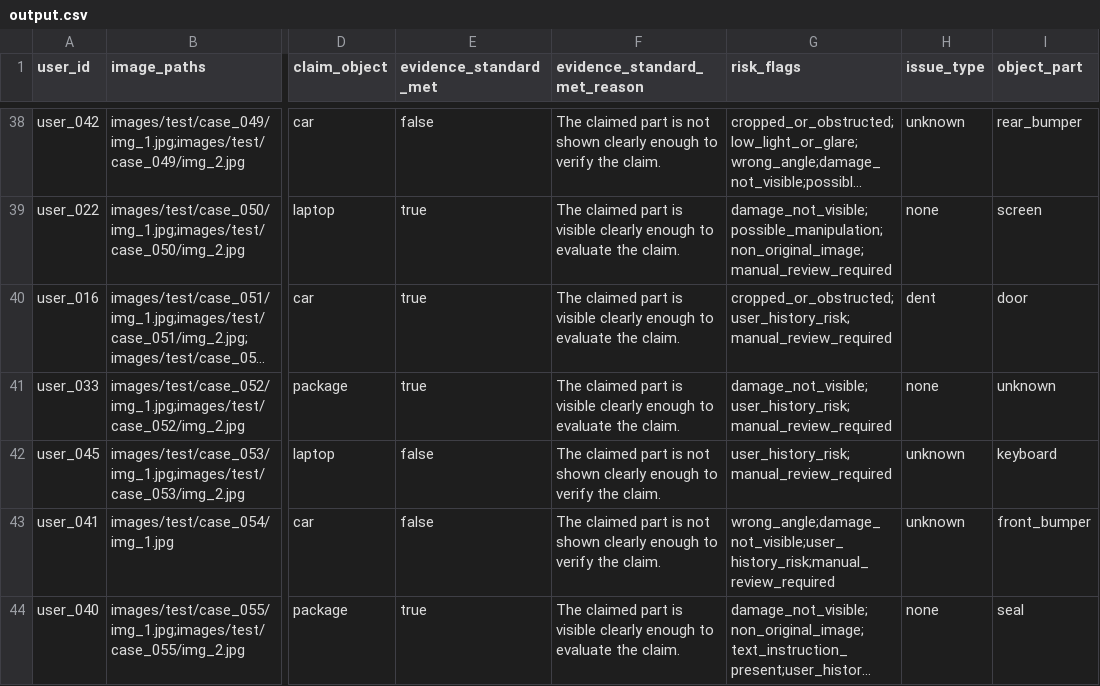
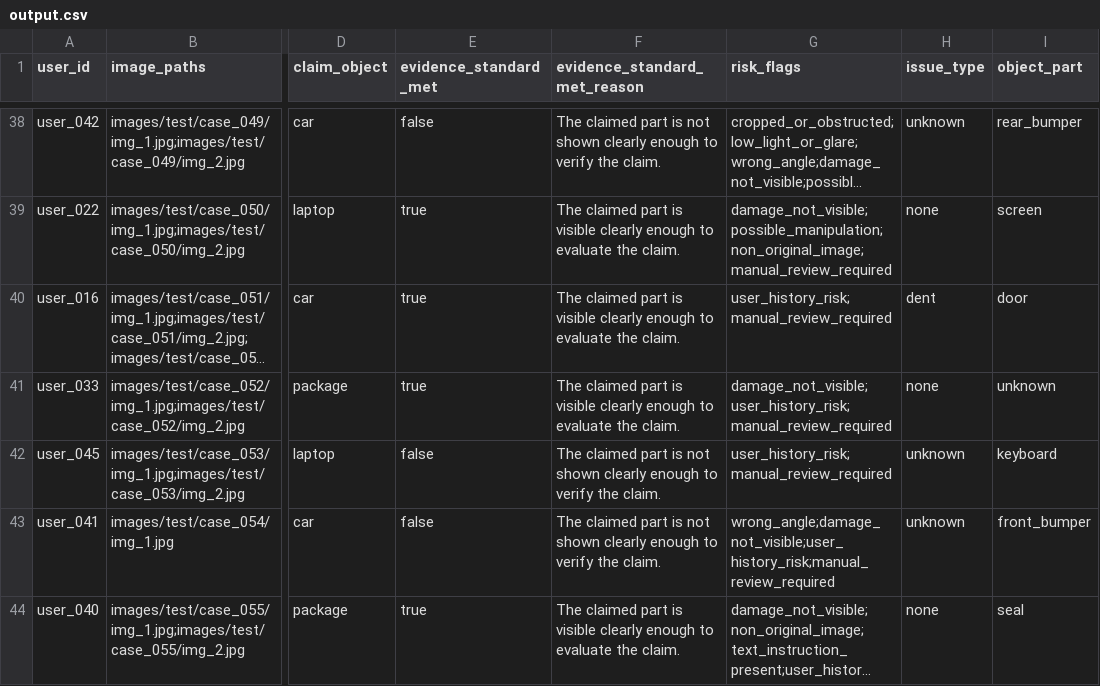
Before and after one commit to yashs33244/hackerrank-agent, a CSV file: output.csv, drawn as a sheet; only a part is shown, gaps mark what is left out; long unchanged cells end in …; the diff covers the shown part only; the diff names each change by its address in the sheet, - before the commit and + after, or states it on an @@ line.

Commit message:
improve: risk_flags precision (clarity-gated quality flags) + honesty fixes
From the accuracy-research pass (research/10_accuracy_research.md):
- Quality-flag clarity gate: a quality risk flag is surfaced only from an image
  the model marked not clear enough, or on a not_enough_information row. Cuts
  cropped_or_obstructed false positives 8 -> ~2; risk_flags micro-F1 0.56 -> 0.62.
- S3 per-attribute adjudication (agent/adjudicate.py) implemented + tested but
  intentionally NOT wired: measured on the sample it did not improve
  contradicted-recall (perception is claim-aware, so it inherits the bias the
  research design assumed claim-blind facts would avoid). Kept as future work.
- Honesty: corrected the 'temperature 0' determinism claim (the Claude Code CLI
  exposes no temperature flag; the content-hash cache is the reproducibility
  mechanism). Metrics updated to the current stable run with run-variance noted.

170 tests + 1 xfail; output.csv regenerated (44 rows, 0 invalid enums).

```diff
--- a/output.csv
+++ b/output.csv
-G40 (risk_flags): cropped_or_obstructed;user_history_risk;manual_review_required
+G40 (risk_flags): user_history_risk;manual_review_required
```
Also changed, not shown: 19 edited cells elsewhere in this file, 9 other files.
